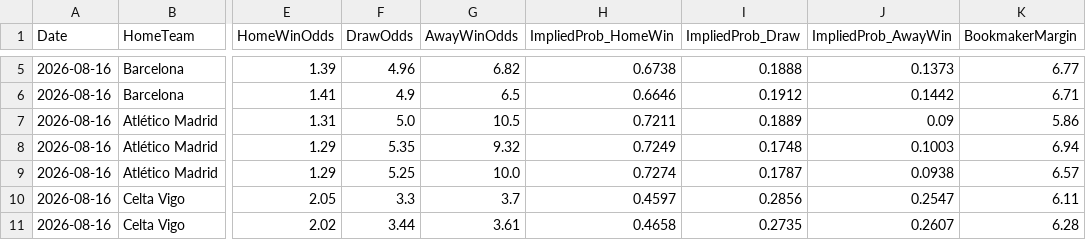
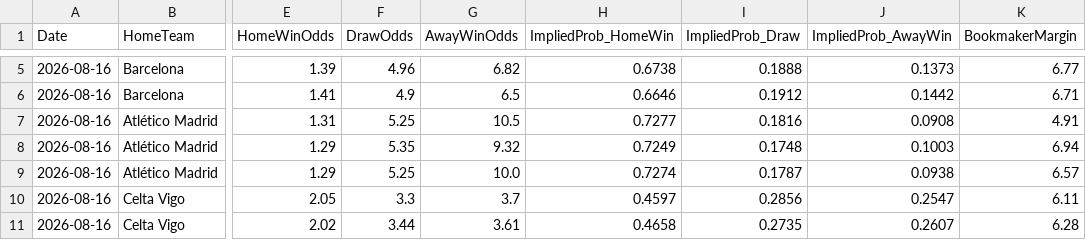
Before and after one commit to gmalbert/la-liga, a CSV file: data_files/raw/odds.csv, drawn as a sheet; only a part is shown, gaps mark what is left out; the diff names each change by its address in the sheet, - before the commit and + after, or states it on an @@ line.

```diff
--- a/data_files/raw/odds.csv
+++ b/data_files/raw/odds.csv
-F7 (DrawOdds): 5.0
+F7 (DrawOdds): 5.25
-H7 (ImpliedProb_HomeWin): 0.7211
+H7 (ImpliedProb_HomeWin): 0.7277
-I7 (ImpliedProb_Draw): 0.1889
+I7 (ImpliedProb_Draw): 0.1816
-J7 (ImpliedProb_AwayWin): 0.09
+J7 (ImpliedProb_AwayWin): 0.0908
-K7 (BookmakerMargin): 5.86
+K7 (BookmakerMargin): 4.91
```
Also changed, not shown: models/poisson_strengths.csv, 2 other files.
